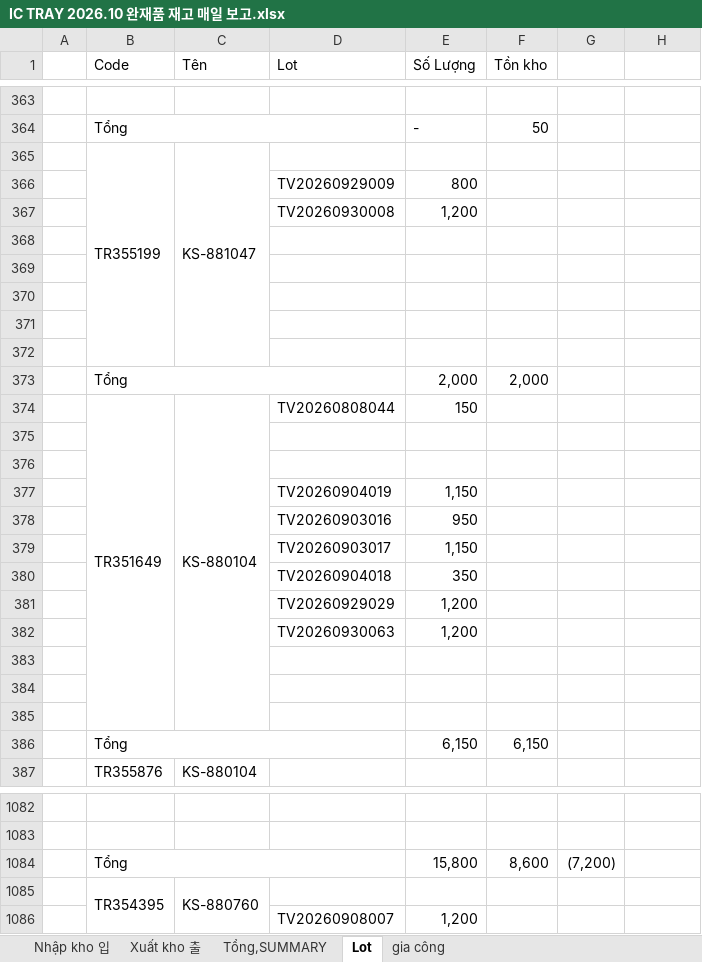
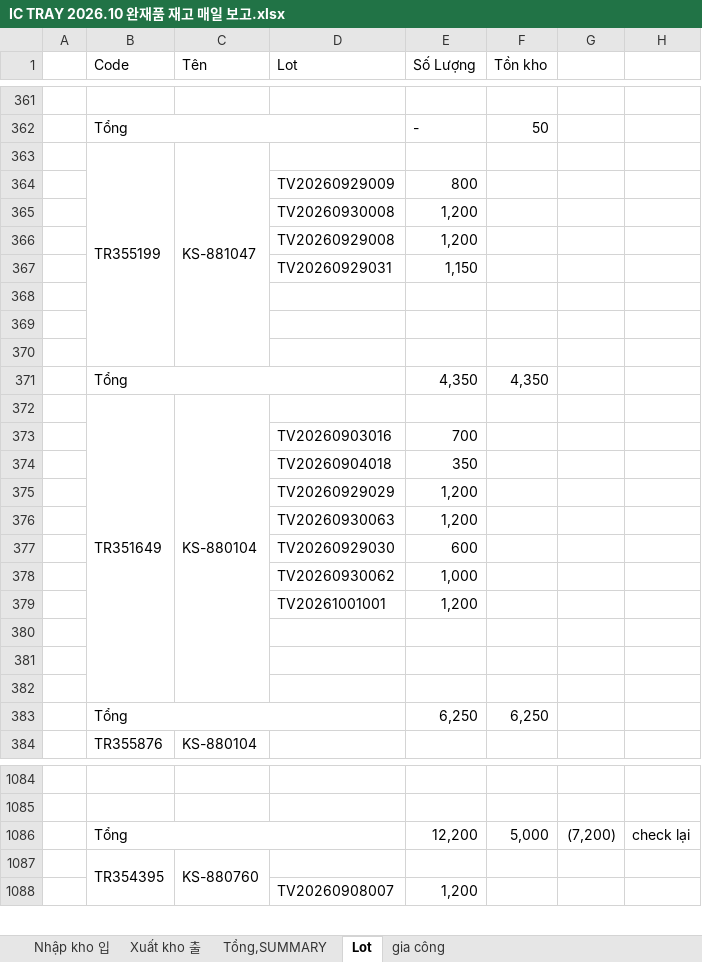
Before and after one commit to skywantae/skywantae.github.io, an Excel workbook: data/stock_sources/vietnam/IC TRAY 2026.10 완재품 재고 매일 보고.xlsx, sheet Lot, drawn as a sheet; only a part is shown, gaps mark what is left out; values as stored, in another font and other column widths than the file's, no cell formats; conditional formats not drawn; 1 other sheet too large or unreadable and not compared; removed rows and columns are numbered as before the commit, all else as after; the diff covers the shown part only; the diff names each change by its address in the sheet, - before the commit and + after, or states it on an @@ line.

```diff
--- a/data/stock_sources/vietnam/IC TRAY 2026.10 완재품 재고 매일 보고.xlsx (sheet Lot)
+++ b/data/stock_sources/vietnam/IC TRAY 2026.10 완재품 재고 매일 보고.xlsx (sheet Lot)
-B365:B372 merged
+B363:B370 merged
-C365:C372 merged
+C363:C370 merged
-row 366: (empty)
+row 366:  |  |  | TV20260929008 | 1,200
-row 369: (empty)
-row 370: (empty)
-row 371: (empty)
-row 372: (empty)
-row 373:  | Tổng |  |  | 2,000 | 2,000
-row 374:  | TR351649 | KS-880104 | TV20260808044 | 150
-row 375: (empty)
-row 376: (empty)
-D367 (Lot): TV20260904019
+D367 (Lot): TV20260929031
-row 368:  |  |  | TV20260903016 | 950
+row 368: (empty)
-row 369:  |  |  | TV20260903017 | 1,150
+row 369: (empty)
+row 370: (empty)
+row 371:  | Tổng |  |  | 4,350 | 4,350
+row 372:  | TR351649 | KS-880104
+row 373:  |  |  | TV20260903016 | 700
-row 377: (empty)
+row 377:  |  |  | TV20260929030 | 600
-row 378: (empty)
+row 378:  |  |  | TV20260930062 | 1,000
-row 379: (empty)
+row 379:  |  |  | TV20261001001 | 1,200
-row 380:  | Tổng |  |  | 6,150 | 6,150
+row 380: (empty)
-B386:D386 merged
+row 381: (empty)
+row 382: (empty)
+row 383:  | Tổng |  |  | 6,250 | 6,250
-row 1084:  | Tổng |  |  | 15,800 | 8,600 | (7,200)
+row 1086:  | Tổng |  |  | 12,200 | 5,000 | (7,200) | check lại
```
Also changed, not shown: 39 added rows, 30 removed rows, 127 edited cells and merged cells elsewhere in this sheet, sheet Nhập kho 입, sheet Xuất kho 출, sheet gia công, cell formats, formulas that keep their value, 18 other files.
